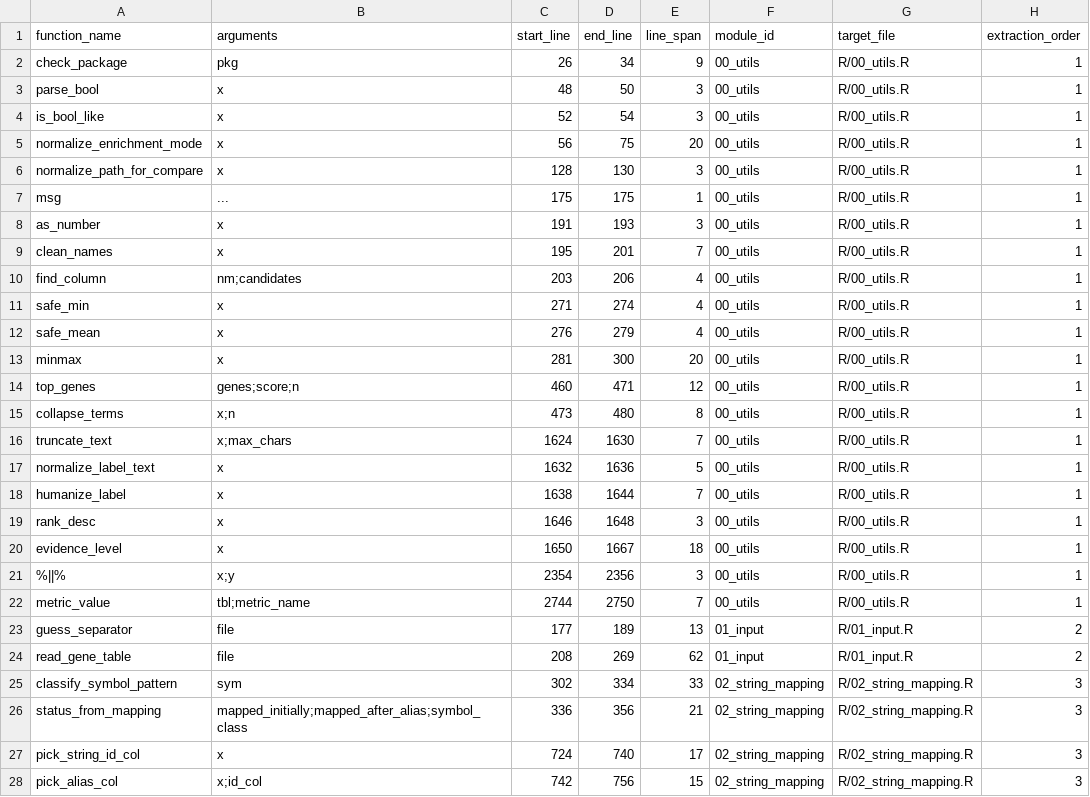
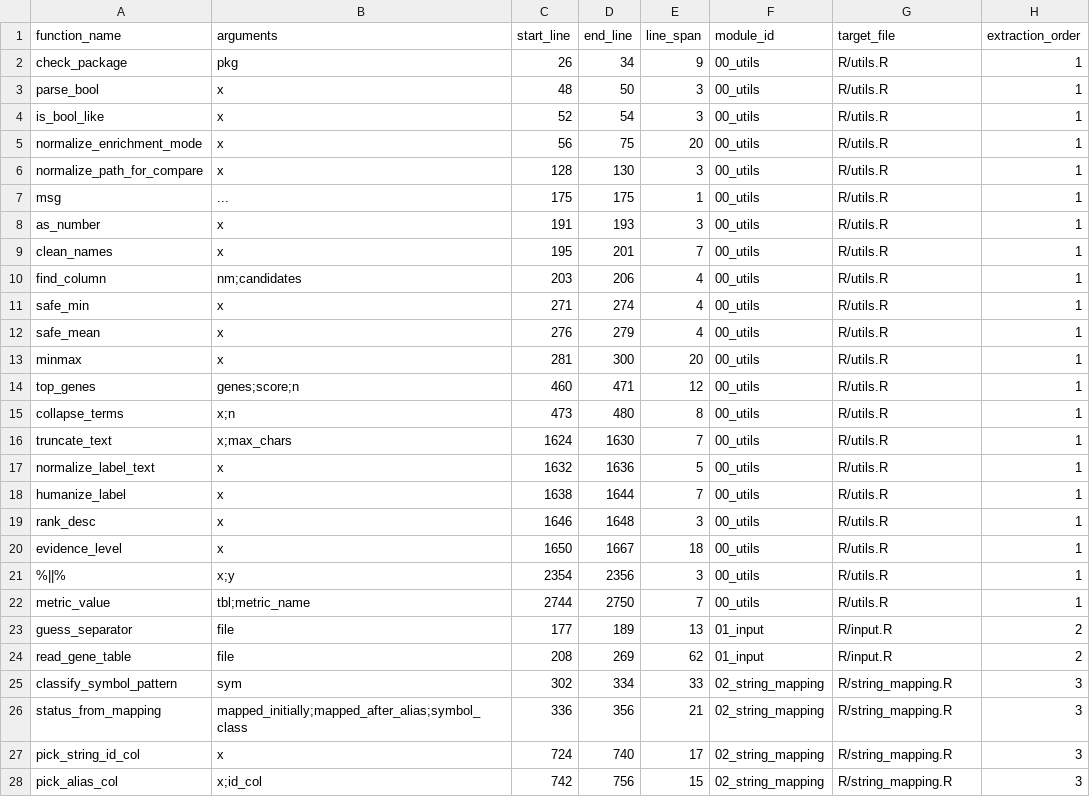
Before and after one commit to Danil-V-Silin/CancerPPIr, a CSV file: docs/architecture/target_function_module_map.csv, drawn as a sheet; only a part is shown; the diff covers the shown part only.

```diff
--- a/docs/architecture/target_function_module_map.csv
+++ b/docs/architecture/target_function_module_map.csv
@@ -1,28 +1,28 @@
 "function_name","arguments","start_line","end_line","line_span","module_id","target_file","extraction_order"
-"check_package","pkg",26,34,9,"00_utils","R/00_utils.R",1
-"parse_bool","x",48,50,3,"00_utils","R/00_utils.R",1
-"is_bool_like","x",52,54,3,"00_utils","R/00_utils.R",1
-"normalize_enrichment_mode","x",56,75,20,"00_utils","R/00_utils.R",1
-"normalize_path_for_compare","x",128,130,3,"00_utils","R/00_utils.R",1
-"msg","...",175,175,1,"00_utils","R/00_utils.R",1
-"as_number","x",191,193,3,"00_utils","R/00_utils.R",1
-"clean_names","x",195,201,7,"00_utils","R/00_utils.R",1
-"find_column","nm;candidates",203,206,4,"00_utils","R/00_utils.R",1
-"safe_min","x",271,274,4,"00_utils","R/00_utils.R",1
-"safe_mean","x",276,279,4,"00_utils","R/00_utils.R",1
-"minmax","x",281,300,20,"00_utils","R/00_utils.R",1
-"top_genes","genes;score;n",460,471,12,"00_utils","R/00_utils.R",1
-"collapse_terms","x;n",473,480,8,"00_utils","R/00_utils.R",1
-"truncate_text","x;max_chars",1624,1630,7,"00_utils","R/00_utils.R",1
-"normalize_label_text","x",1632,1636,5,"00_utils","R/00_utils.R",1
-"humanize_label","x",1638,1644,7,"00_utils","R/00_utils.R",1
-"rank_desc","x",1646,1648,3,"00_utils","R/00_utils.R",1
-"evidence_level","x",1650,1667,18,"00_utils","R/00_utils.R",1
-"%||%","x;y",2354,2356,3,"00_utils","R/00_utils.R",1
-"metric_value","tbl;metric_name",2744,2750,7,"00_utils","R/00_utils.R",1
-"guess_separator","file",177,189,13,"01_input","R/01_input.R",2
-"read_gene_table","file",208,269,62,"01_input","R/01_input.R",2
-"classify_symbol_pattern","sym",302,334,33,"02_string_mapping","R/02_string_mapping.R",3
-"status_from_mapping","mapped_initially;mapped_after_alias;symbol_class",336,356,21,"02_string_mapping","R/02_string_mapping.R",3
-"pick_string_id_col","x",724,740,17,"02_string_mapping","R/02_string_mapping.R",3
-"pick_alias_col","x;id_col",742,756,15,"02_string_mapping","R/02_string_mapping.R",3
+"check_package","pkg",26,34,9,"00_utils","R/utils.R",1
+"parse_bool","x",48,50,3,"00_utils","R/utils.R",1
+"is_bool_like","x",52,54,3,"00_utils","R/utils.R",1
+"normalize_enrichment_mode","x",56,75,20,"00_utils","R/utils.R",1
+"normalize_path_for_compare","x",128,130,3,"00_utils","R/utils.R",1
+"msg","...",175,175,1,"00_utils","R/utils.R",1
+"as_number","x",191,193,3,"00_utils","R/utils.R",1
+"clean_names","x",195,201,7,"00_utils","R/utils.R",1
+"find_column","nm;candidates",203,206,4,"00_utils","R/utils.R",1
+"safe_min","x",271,274,4,"00_utils","R/utils.R",1
+"safe_mean","x",276,279,4,"00_utils","R/utils.R",1
+"minmax","x",281,300,20,"00_utils","R/utils.R",1
+"top_genes","genes;score;n",460,471,12,"00_utils","R/utils.R",1
+"collapse_terms","x;n",473,480,8,"00_utils","R/utils.R",1
+"truncate_text","x;max_chars",1624,1630,7,"00_utils","R/utils.R",1
+"normalize_label_text","x",1632,1636,5,"00_utils","R/utils.R",1
+"humanize_label","x",1638,1644,7,"00_utils","R/utils.R",1
+"rank_desc","x",1646,1648,3,"00_utils","R/utils.R",1
+"evidence_level","x",1650,1667,18,"00_utils","R/utils.R",1
+"%||%","x;y",2354,2356,3,"00_utils","R/utils.R",1
+"metric_value","tbl;metric_name",2744,2750,7,"00_utils","R/utils.R",1
+"guess_separator","file",177,189,13,"01_input","R/input.R",2
+"read_gene_table","file",208,269,62,"01_input","R/input.R",2
+"classify_symbol_pattern","sym",302,334,33,"02_string_mapping","R/string_mapping.R",3
+"status_from_mapping","mapped_initially;mapped_after_alias;symbol_class",336,356,21,"02_string_mapping","R/string_mapping.R",3
+"pick_string_id_col","x",724,740,17,"02_string_mapping","R/string_mapping.R",3
+"pick_alias_col","x;id_col",742,756,15,"02_string_mapping","R/string_mapping.R",3
```
Also changed, not shown: 36 edited cells elsewhere in this file, docs/architecture/checkpoint_2_10_function_orchestration_dependencies.csv, docs/architecture/checkpoint_2_4_utils_extraction.csv, 48 other files.
